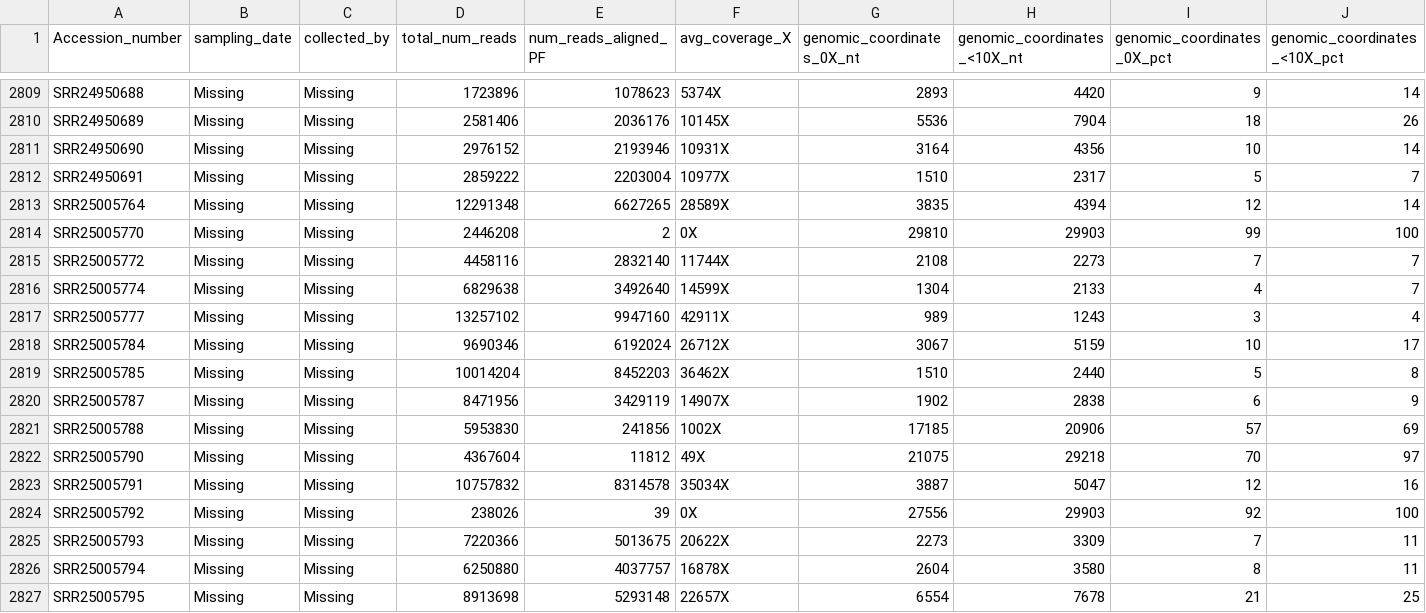
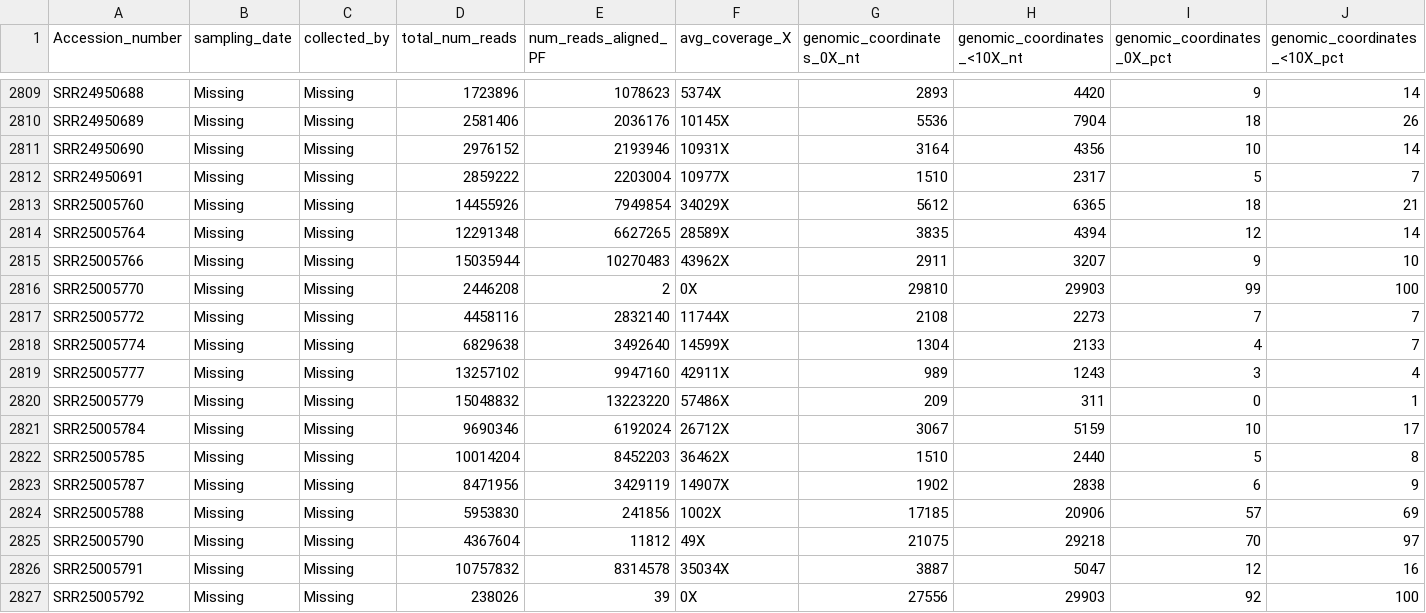
Before and after one commit to CFSAN-Biostatistics/WW-SC2-variant-estimations, a CSV file: qc.csv, drawn as a sheet; only a part is shown, gaps mark what is left out; the shorter side is filled out with more unchanged rows; rows hold the shown columns only; the diff names each change by its address in the sheet, - before the commit and + after, or states it on an @@ line.

```diff
--- a/qc.csv
+++ b/qc.csv
+row 2813: SRR25005760 | Missing | Missing | 14455926 | 7949854 | 34029X | 5612 | 6365 | 18 | 21
+row 2815: SRR25005766 | Missing | Missing | 15035944 | 10270483 | 43962X | 2911 | 3207 | 9 | 10
+row 2820: SRR25005779 | Missing | Missing | 15048832 | 13223220 | 57486X | 209 | 311 | 0 | 1
```
Also changed, not shown: 1 other file.
